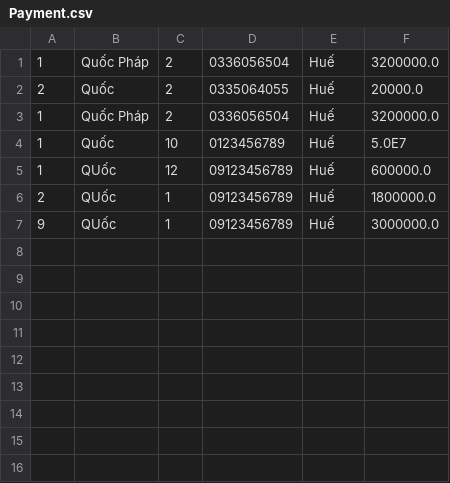
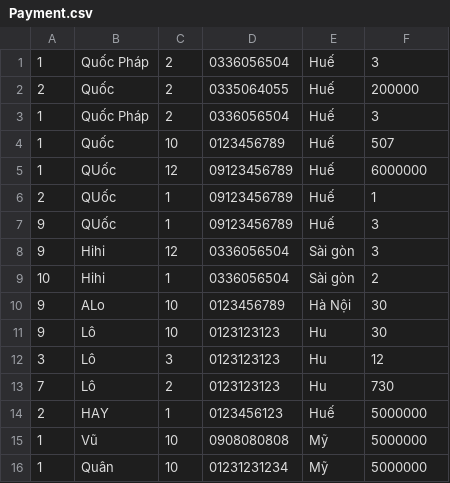
Before and after one commit to QuocPhap696/ClothingStore, a CSV file: src/main/Data/Payment.csv, drawn as a sheet.

```diff
--- a/src/main/Data/Payment.csv
+++ b/src/main/Data/Payment.csv
@@ -1,7 +1,16 @@
-1,Quốc Pháp,2,0336056504,Huế,3200000.0
-2,Quốc,2,0335064055,Huế,20000.0
-1,Quốc Pháp,2,0336056504,Huế,3200000.0
-1,Quốc,10,0123456789,Huế,5.0E7
-1,QUốc,12,09123456789,Huế,600000.0
-2,QUốc,1,09123456789,Huế,1800000.0
-9,QUốc,1,09123456789,Huế,3000000.0
+1,Quốc Pháp,2,0336056504,Huế,3
+2,Quốc,2,0335064055,Huế,200000
+1,Quốc Pháp,2,0336056504,Huế,3
+1,Quốc,10,0123456789,Huế,507
+1,QUốc,12,09123456789,Huế,6000000
+2,QUốc,1,09123456789,Huế,1
+9,QUốc,1,09123456789,Huế,3
+9,Hihi,12,0336056504,Sài gòn,3
+10,Hihi,1,0336056504,Sài gòn,2
+9,ALo,10,0123456789,Hà Nội,30
+9,Lô,10,0123123123,Hu,30
+3,Lô,3,0123123123,Hu,12
+7,Lô,2,0123123123,Hu,730
+2,HAY,1,0123456123,Huế,5000000
+1,Vũ,10,0908080808,Mỹ,5000000
+1,Quân,10,01231231234,Mỹ,5000000
```
Also changed, not shown: src/main/Data/Product.csv, 10 other files.
